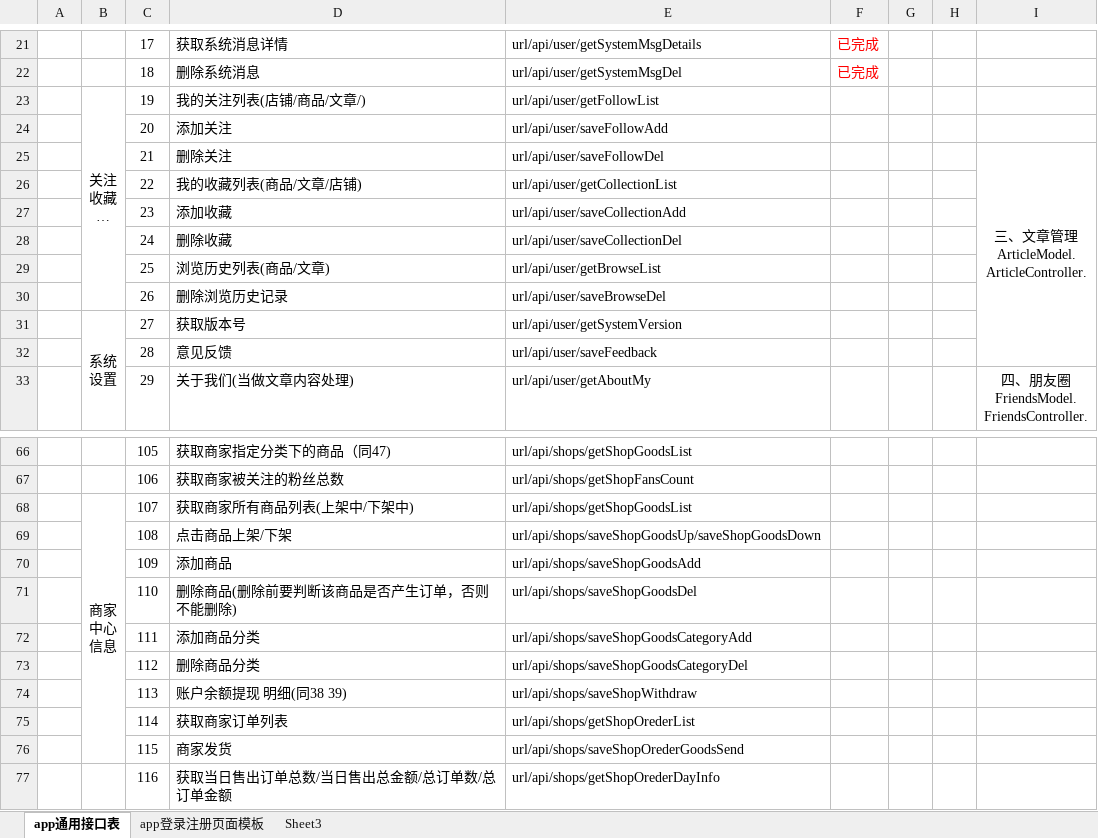
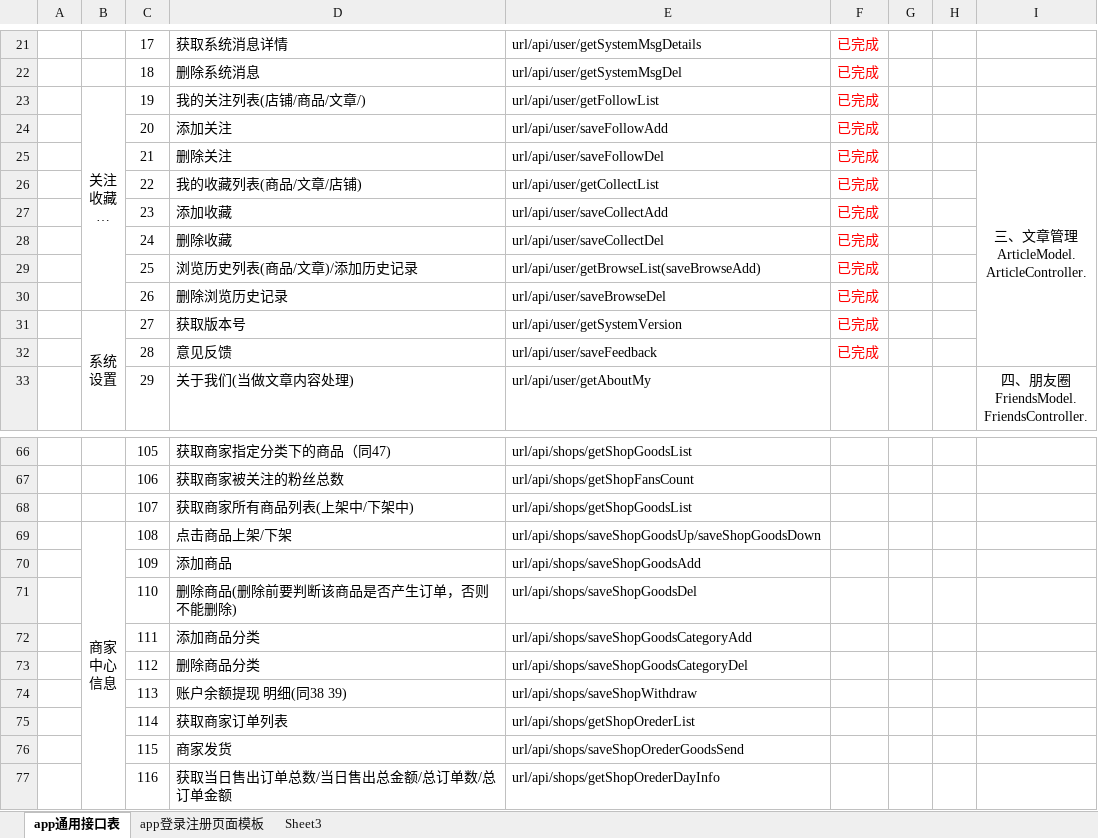
Before and after one commit to laowang521/adminBase, an Excel workbook: project_conf/file/技术一部app通用接口及页面汇总（修正版）.xlsx, sheet app通用接口表, drawn as a sheet; only a part is shown, gaps mark what is left out; long unchanged cells end in …; values as stored, in another font and other column widths than the file's, no borders; removed rows and columns are numbered as before the commit, all else as after; ↵ is a line break in a cell; the diff covers the shown part only; the diff names each change by its address in the sheet, - before the commit and + after, or states it on an @@ line.

```diff
--- a/project_conf/file/技术一部app通用接口及页面汇总（修正版）.xlsx (sheet app通用接口表)
+++ b/project_conf/file/技术一部app通用接口及页面汇总（修正版）.xlsx (sheet app通用接口表)
-F23:F32: (empty)
+F23:F32: 已完成
-E26: url/api/user/getCollectionList
+E26: url/api/user/getCollectList
-E27: url/api/user/saveCollectionAdd
+E27: url/api/user/saveCollectAdd
-E28: url/api/user/saveCollectionDel
+E28: url/api/user/saveCollectDel
-D29: 浏览历史列表(商品/文章)
+D29: 浏览历史列表(商品/文章)/添加历史记录
-E29: url/api/user/getBrowseList
+E29: url/api/user/getBrowseList(saveBrowseAdd)
-B68: 商家 ↵ 中心 ↵ 信息
+B68: (empty)
-B68:B76 merged
-B69: (empty)
+B69: 商家 ↵ 中心 ↵ 信息
+B69:B77 merged
```
Also changed, not shown: 1 moved row, 10 edited cells and merged cells elsewhere in this sheet, 19 other files.
